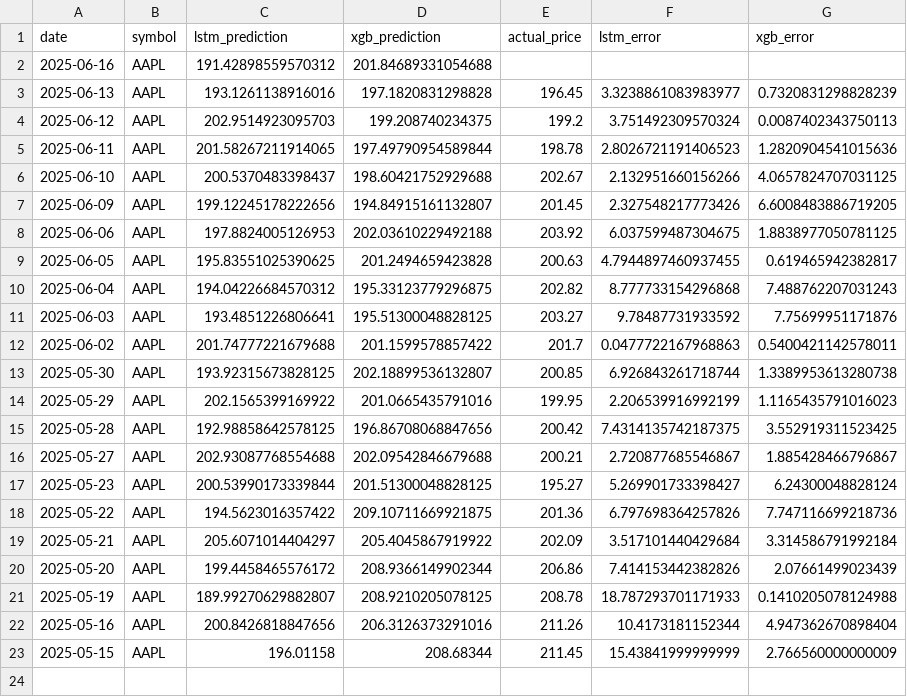
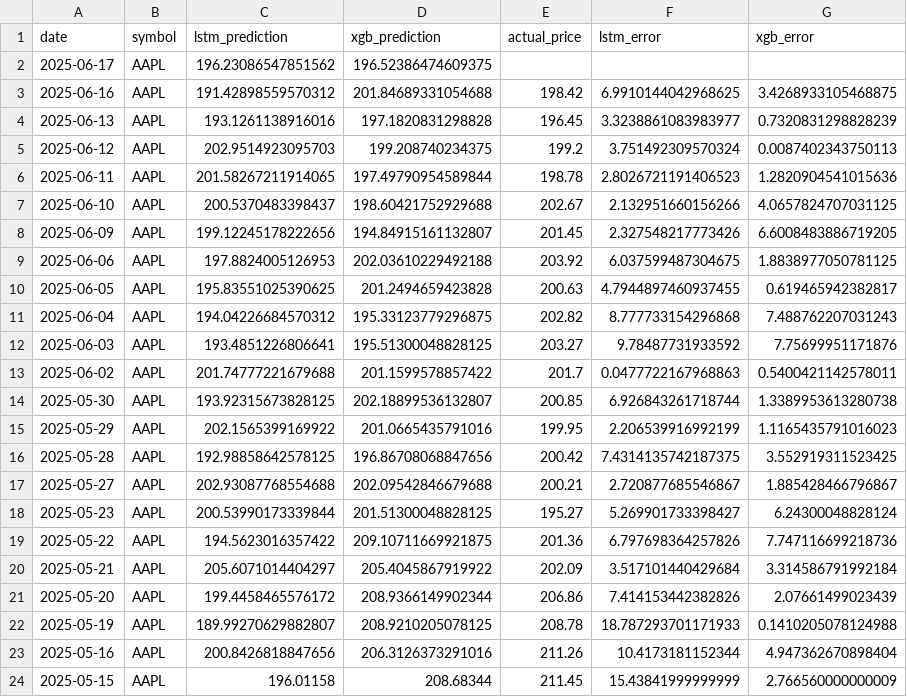
Before and after one commit to pankitthakkar/stock-price-predictor, a CSV file: prediction_results.csv, drawn as a sheet.

```diff
--- a/prediction_results.csv
+++ b/prediction_results.csv
@@ -1,3 +1,4 @@
 date,symbol,lstm_prediction,xgb_prediction,actual_price,lstm_error,xgb_error
-2025-06-16,AAPL,191.42898559570312,201.84689331054688,,,
+2025-06-17,AAPL,196.23086547851562,196.52386474609375,,,
+2025-06-16,AAPL,191.42898559570312,201.84689331054688,198.42,6.9910144042968625,3.4268933105468875
 2025-06-13,AAPL,193.1261138916016,197.1820831298828,196.45,3.3238861083983977,0.7320831298828239
```
Also changed, not shown: 2 other files.
